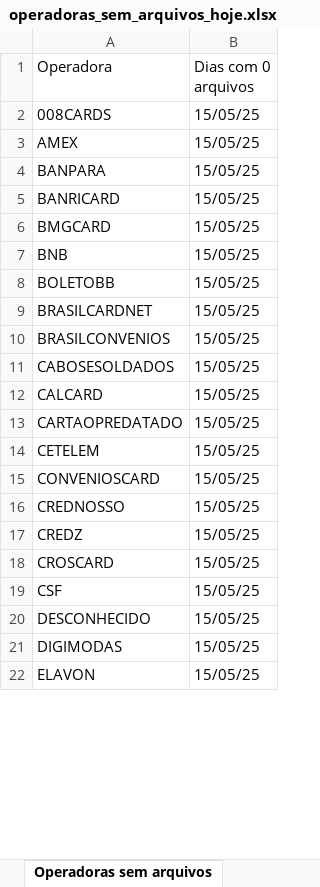
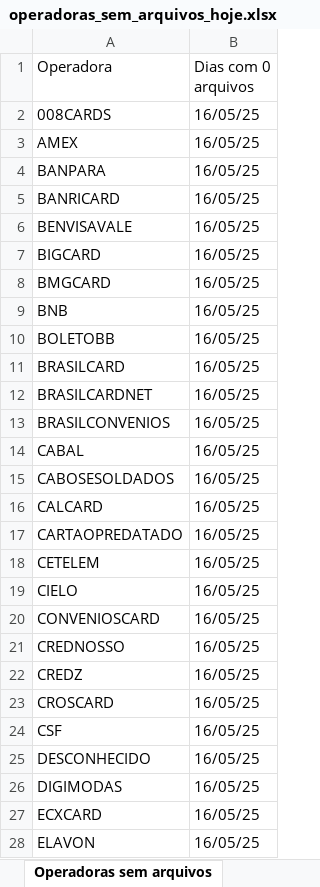
Before and after one commit to Alcir2012/Automation, an Excel workbook: operadoras_sem_arquivos_hoje.xlsx, sheet Operadoras sem arquivos, drawn as a sheet; only a part is shown; values as stored, in another font and other column widths than the file's, no borders; addresses are those after the commit; the diff covers the shown part only; the diff names each change by its address in the sheet, - before the commit and + after, or states it on an @@ line.

```diff
--- a/operadoras_sem_arquivos_hoje.xlsx (sheet Operadoras sem arquivos)
+++ b/operadoras_sem_arquivos_hoje.xlsx (sheet Operadoras sem arquivos)
-B2:B5 (Dias com 0 arquivos): 15/05/25
+B2:B5 (Dias com 0 arquivos): 16/05/25
+row 6: BENVISAVALE | 16/05/25
+row 7: BIGCARD | 16/05/25
-B8:B10 (Dias com 0 arquivos): 15/05/25
+B8:B10 (Dias com 0 arquivos): 16/05/25
+row 11: BRASILCARD | 16/05/25
-B12:B13 (Dias com 0 arquivos): 15/05/25
+B12:B13 (Dias com 0 arquivos): 16/05/25
+row 14: CABAL | 16/05/25
-B15:B18 (Dias com 0 arquivos): 15/05/25
+B15:B18 (Dias com 0 arquivos): 16/05/25
+row 19: CIELO | 16/05/25
-B20:B26 (Dias com 0 arquivos): 15/05/25
+B20:B26 (Dias com 0 arquivos): 16/05/25
+row 27: ECXCARD | 16/05/25
-B28 (Dias com 0 arquivos): 15/05/25
+B28 (Dias com 0 arquivos): 16/05/25
```
Also changed, not shown: 14 added rows and 34 edited cells elsewhere in this sheet, operadoras_historico.xlsx, 5 other files.
